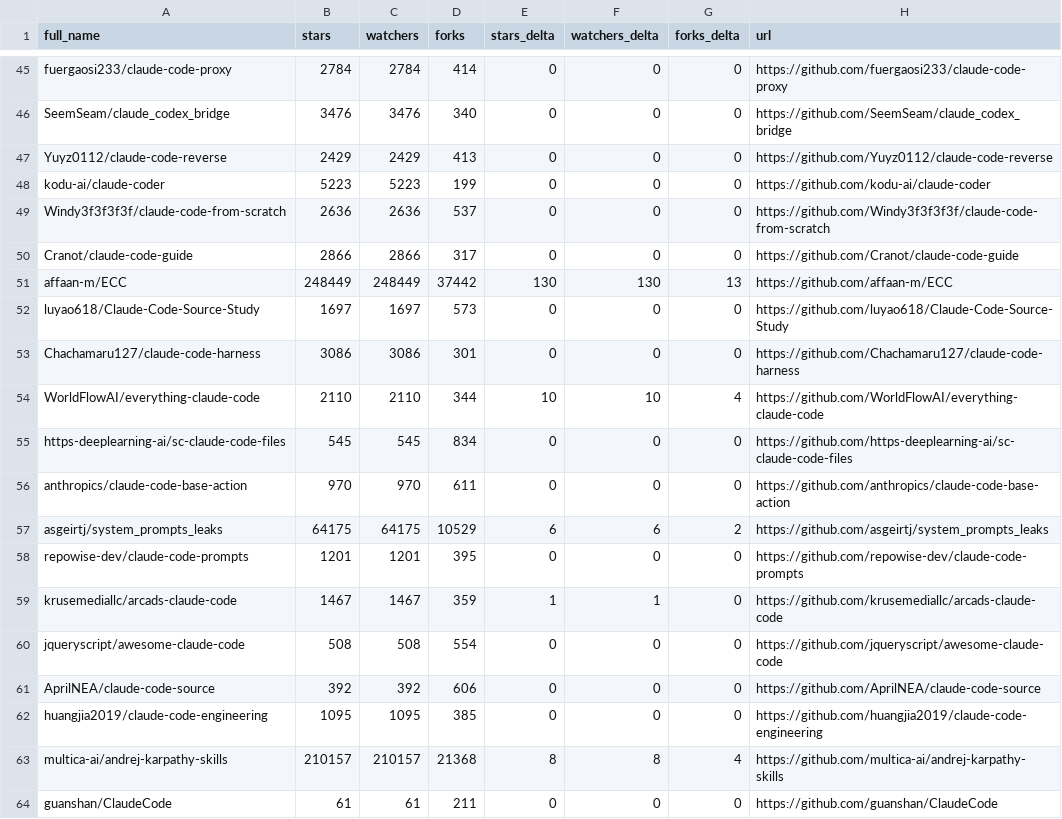
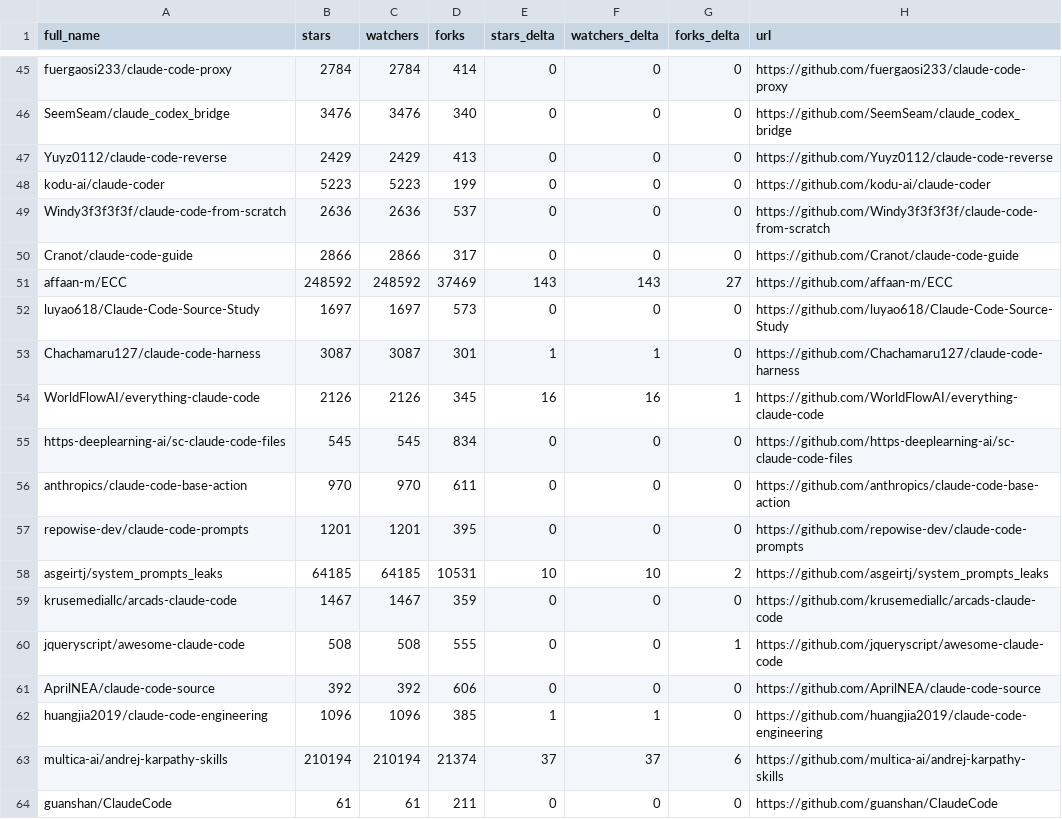
Before and after one commit to esteininger/awesome-claude-code, a CSV file: data/repo-ticker.csv, drawn as a sheet; only a part is shown, gaps mark what is left out; the diff covers the shown part only.

```diff
--- a/data/repo-ticker.csv
+++ b/data/repo-ticker.csv
@@ -50,15 +50,15 @@ Windy3f3f3f3f/claude-code-from-scratch,2636,2636,537,0,0,0,https://github.com/Wi
 Cranot/claude-code-guide,2866,2866,317,0,0,0,https://github.com/Cranot/claude-code-guide
-affaan-m/ECC,248449,248449,37442,130,130,13,https://github.com/affaan-m/ECC
+affaan-m/ECC,248592,248592,37469,143,143,27,https://github.com/affaan-m/ECC
 luyao618/Claude-Code-Source-Study,1697,1697,573,0,0,0,https://github.com/luyao618/Claude-Code-Source-Study
-Chachamaru127/claude-code-harness,3086,3086,301,0,0,0,https://github.com/Chachamaru127/claude-code-harness
-WorldFlowAI/everything-claude-code,2110,2110,344,10,10,4,https://github.com/WorldFlowAI/everything-claude-code
+Chachamaru127/claude-code-harness,3087,3087,301,1,1,0,https://github.com/Chachamaru127/claude-code-harness
+WorldFlowAI/everything-claude-code,2126,2126,345,16,16,1,https://github.com/WorldFlowAI/everything-claude-code
 https-deeplearning-ai/sc-claude-code-files,545,545,834,0,0,0,https://github.com/https-deeplearning-ai/sc-claude-code-files
 anthropics/claude-code-base-action,970,970,611,0,0,0,https://github.com/anthropics/claude-code-base-action
-asgeirtj/system_prompts_leaks,64175,64175,10529,6,6,2,https://github.com/asgeirtj/system_prompts_leaks
 repowise-dev/claude-code-prompts,1201,1201,395,0,0,0,https://github.com/repowise-dev/claude-code-prompts
-krusemediallc/arcads-claude-code,1467,1467,359,1,1,0,https://github.com/krusemediallc/arcads-claude-code
-jqueryscript/awesome-claude-code,508,508,554,0,0,0,https://github.com/jqueryscript/awesome-claude-code
+asgeirtj/system_prompts_leaks,64185,64185,10531,10,10,2,https://github.com/asgeirtj/system_prompts_leaks
+krusemediallc/arcads-claude-code,1467,1467,359,0,0,0,https://github.com/krusemediallc/arcads-claude-code
+jqueryscript/awesome-claude-code,508,508,555,0,0,1,https://github.com/jqueryscript/awesome-claude-code
 AprilNEA/claude-code-source,392,392,606,0,0,0,https://github.com/AprilNEA/claude-code-source
-huangjia2019/claude-code-engineering,1095,1095,385,0,0,0,https://github.com/huangjia2019/claude-code-engineering
-multica-ai/andrej-karpathy-skills,210157,210157,21368,8,8,4,https://github.com/multica-ai/andrej-karpathy-skills
+huangjia2019/claude-code-engineering,1096,1096,385,1,1,0,https://github.com/huangjia2019/claude-code-engineering
+multica-ai/andrej-karpathy-skills,210194,210194,21374,37,37,6,https://github.com/multica-ai/andrej-karpathy-skills
 guanshan/ClaudeCode,61,61,211,0,0,0,https://github.com/guanshan/ClaudeCode
```
Also changed, not shown: 1 moved row and 112 edited cells elsewhere in this file, 4 other files.
